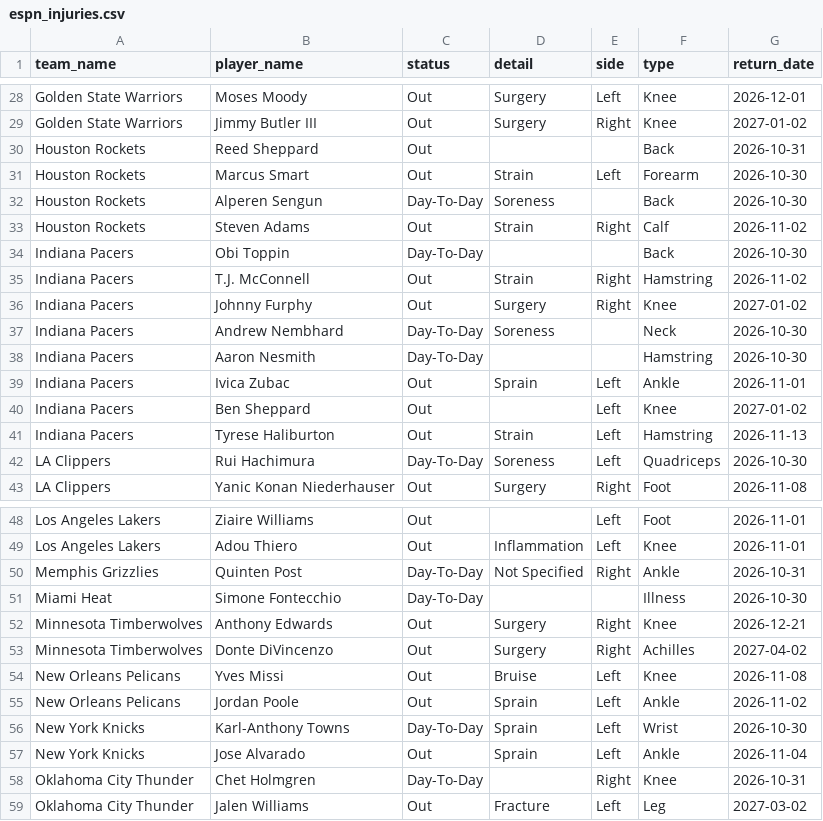
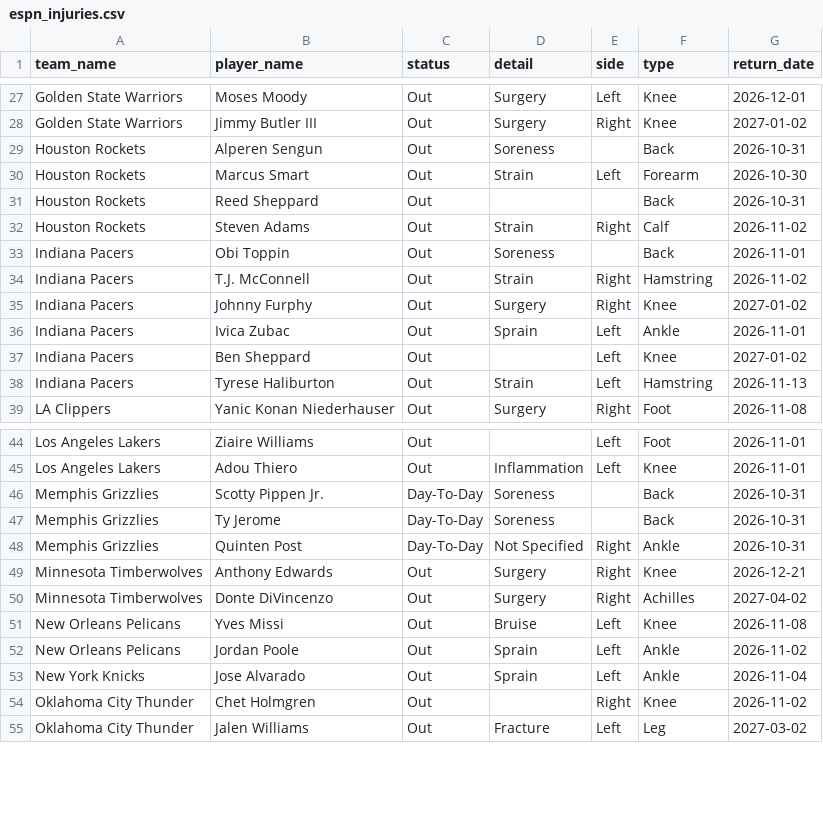
Before and after one commit to Thakky001/NBA, a CSV file: data/raw/espn_injuries.csv, drawn as a sheet; only a part is shown, gaps mark what is left out; the diff covers the shown part only.

```diff
--- a/data/raw/espn_injuries.csv
+++ b/data/raw/espn_injuries.csv
@@ -29,11 +28,9 @@ Golden State Warriors,Moses Moody,Out,Surgery,Left,Knee,2026-12-01
 Golden State Warriors,Jimmy Butler III,Out,Surgery,Right,Knee,2027-01-02
+Houston Rockets,Alperen Sengun,Out,Soreness,,Back,2026-10-31
+Houston Rockets,Marcus Smart,Out,Strain,Left,Forearm,2026-10-30
 Houston Rockets,Reed Sheppard,Out,,,Back,2026-10-31
-Houston Rockets,Marcus Smart,Out,Strain,Left,Forearm,2026-10-30
-Houston Rockets,Alperen Sengun,Day-To-Day,Soreness,,Back,2026-10-30
 Houston Rockets,Steven Adams,Out,Strain,Right,Calf,2026-11-02
-Indiana Pacers,Obi Toppin,Day-To-Day,,,Back,2026-10-30
+Indiana Pacers,Obi Toppin,Out,Soreness,,Back,2026-11-01
 Indiana Pacers,T.J. McConnell,Out,Strain,Right,Hamstring,2026-11-02
 Indiana Pacers,Johnny Furphy,Out,Surgery,Right,Knee,2027-01-02
-Indiana Pacers,Andrew Nembhard,Day-To-Day,Soreness,,Neck,2026-10-30
-Indiana Pacers,Aaron Nesmith,Day-To-Day,,,Hamstring,2026-10-30
 Indiana Pacers,Ivica Zubac,Out,Sprain,Left,Ankle,2026-11-01
@@ -41,3 +38,2 @@ Indiana Pacers,Ben Sheppard,Out,,Left,Knee,2027-01-02
 Indiana Pacers,Tyrese Haliburton,Out,Strain,Left,Hamstring,2026-11-13
-LA Clippers,Rui Hachimura,Day-To-Day,Soreness,Left,Quadriceps,2026-10-30
 LA Clippers,Yanic Konan Niederhauser,Out,Surgery,Right,Foot,2026-11-08
@@ -49,4 +45,5 @@ Los Angeles Lakers,Ziaire Williams,Out,,Left,Foot,2026-11-01
 Los Angeles Lakers,Adou Thiero,Out,Inflammation,Left,Knee,2026-11-01
+Memphis Grizzlies,Scotty Pippen Jr.,Day-To-Day,Soreness,,Back,2026-10-31
+Memphis Grizzlies,Ty Jerome,Day-To-Day,Soreness,,Back,2026-10-31
 Memphis Grizzlies,Quinten Post,Day-To-Day,Not Specified,Right,Ankle,2026-10-31
-Miami Heat,Simone Fontecchio,Day-To-Day,,,Illness,2026-10-30
 Minnesota Timberwolves,Anthony Edwards,Out,Surgery,Right,Knee,2026-12-21
@@ -55,5 +52,4 @@ New Orleans Pelicans,Yves Missi,Out,Bruise,Left,Knee,2026-11-08
 New Orleans Pelicans,Jordan Poole,Out,Sprain,Left,Ankle,2026-11-02
-New York Knicks,Karl-Anthony Towns,Day-To-Day,Sprain,Left,Wrist,2026-10-30
 New York Knicks,Jose Alvarado,Out,Sprain,Left,Ankle,2026-11-04
-Oklahoma City Thunder,Chet Holmgren,Day-To-Day,,Right,Knee,2026-10-31
+Oklahoma City Thunder,Chet Holmgren,Out,,Right,Knee,2026-11-02
 Oklahoma City Thunder,Jalen Williams,Out,Fracture,Left,Leg,2027-03-02
```
Also changed, not shown: 2 removed rows and 8 edited cells elsewhere in this file, 3 other files.
